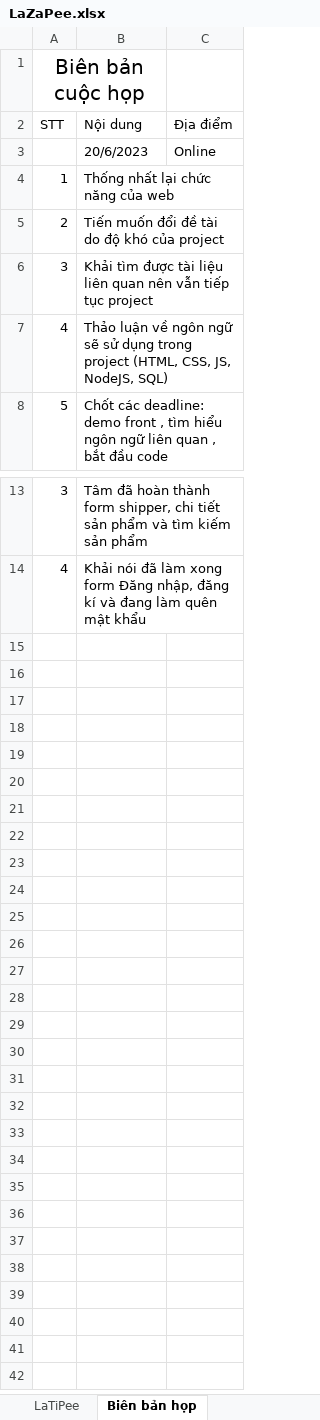
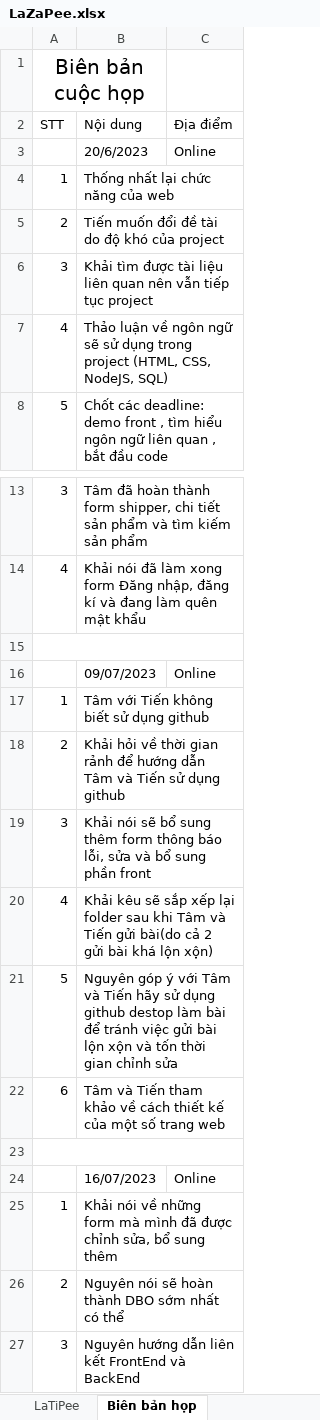
Before and after one commit to khaizr0/LaTiPee, an Excel workbook: LaZaPee.xlsx, sheet Biên bản họp, drawn as a sheet; only a part is shown, gaps mark what is left out; values as stored, in another font and other column widths than the file's, no borders; the diff names each change by its address in the sheet, - before the commit and + after, or states it on an @@ line.

```diff
--- a/LaZaPee.xlsx (sheet Biên bản họp)
+++ b/LaZaPee.xlsx (sheet Biên bản họp)
-B7 (Nội dung): …(HTML, CSS, JS, NodeJS, SQL)
+B7 (Nội dung): …(HTML, CSS, NodeJS, SQL)
+row 15: (empty)
+row 16:  | 09/07/2023 | Online
+row 17: 1 | Tâm với Tiến không biết sử dụng github
+row 18: 2 | Khải hỏi về thời gian rảnh để hướng dẫn Tâm và Tiến sử dụng github
+row 19: 3 | Khải nói sẽ bổ sung thêm form thông báo lỗi, sửa và bổ sung phần front
+row 20: 4 | Khải kêu sẽ sắp xếp lại folder sau khi Tâm và Tiến gửi bài(do cả 2 gửi bài khá lộn xộn)
+row 21: 5 | Nguyên góp ý với Tâm và Tiến hãy sử dụng github destop làm bài để tránh việc gửi bài lộn xộn và tốn thời gian chỉnh sửa
+row 22: 6 | Tâm và Tiến tham khảo về cách thiết kế của một số trang web
+row 23: (empty)
+row 24:  | 16/07/2023 | Online
+row 25: 1 | Khải nói về những form mà mình đã được chỉnh sửa, bổ sung thêm
+row 26: 2 | Nguyên nói sẽ hoàn thành DBO sớm nhất có thể
+row 27: 3 | Nguyên hướng dẫn liên kết FrontEnd và BackEnd
```
Also changed, not shown: sheet LaTiPee, 5 other files.
